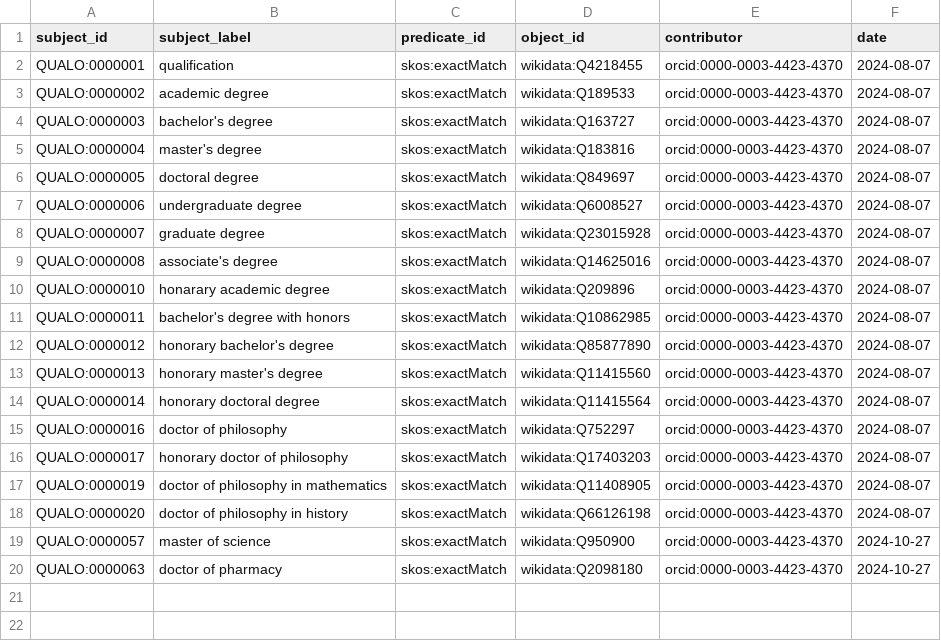
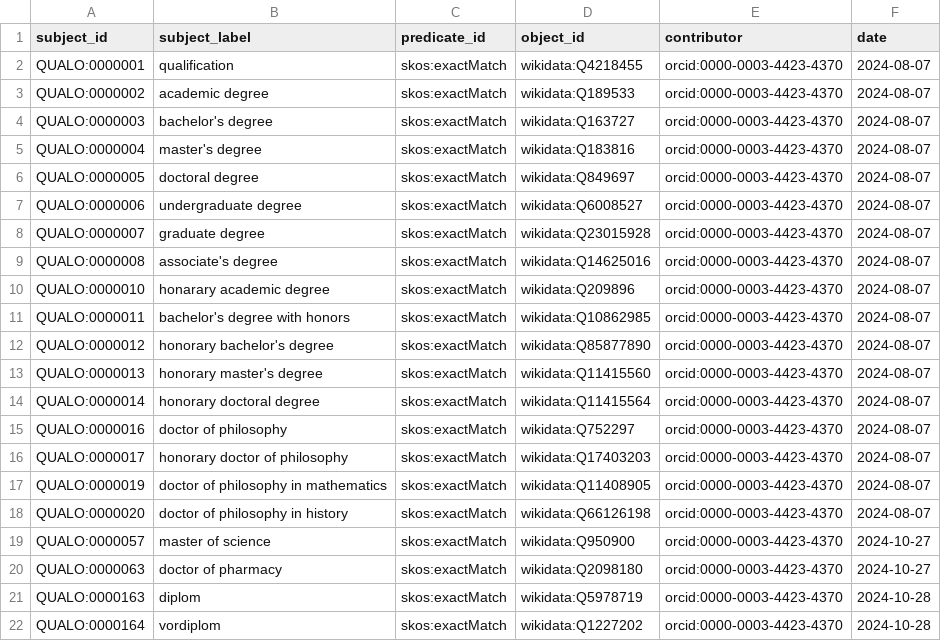
Before and after one commit to cthoyt/qualo, a TSV file: data/mappings.sssom.tsv, drawn as a sheet.

```diff
--- a/data/mappings.sssom.tsv
+++ b/data/mappings.sssom.tsv
@@ -20 +20,3 @@ QUALO:0000057	master of science	skos:exactMatch	wikidata:Q950900	orcid:0000-0003
 QUALO:0000063	doctor of pharmacy	skos:exactMatch	wikidata:Q2098180	orcid:0000-0003-4423-4370	2024-10-27
+QUALO:0000163	diplom	skos:exactMatch	wikidata:Q5978719	orcid:0000-0003-4423-4370	2024-10-28
+QUALO:0000164	vordiplom	skos:exactMatch	wikidata:Q1227202	orcid:0000-0003-4423-4370	2024-10-28
```
Also changed, not shown: data/terms.tsv, 5 other files.
